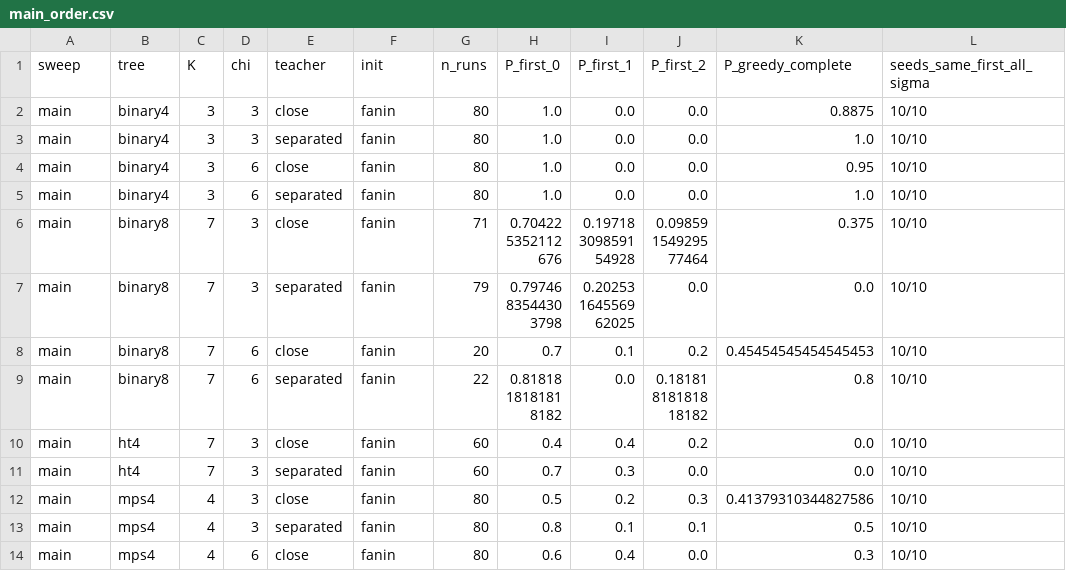
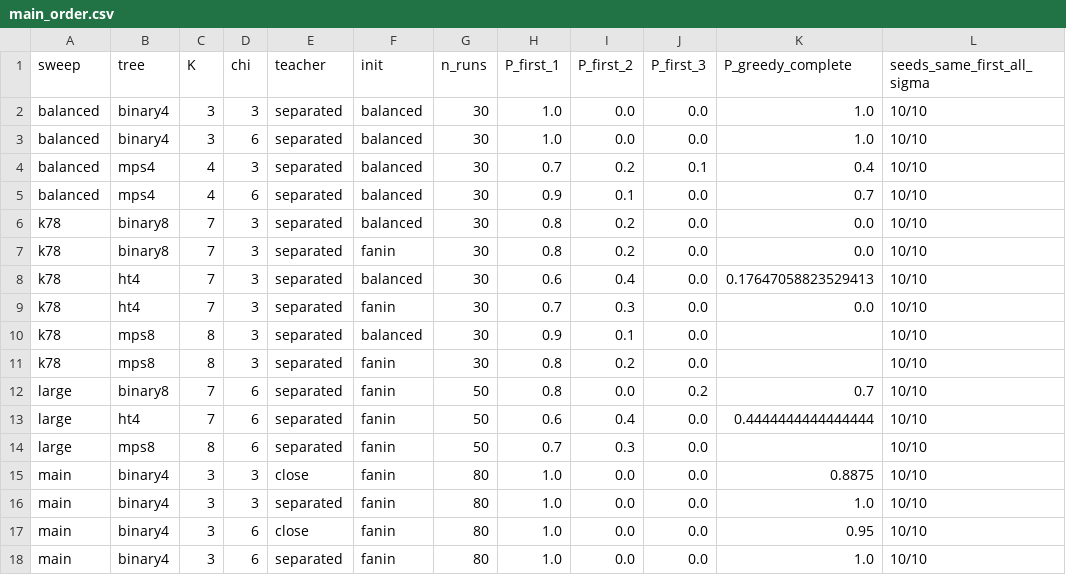
Before and after one commit to seamus-fallows/TTN-regimes, a CSV file: experiments/s2s_core/results/main_order.csv, drawn as a sheet; only a part is shown; the shorter side is filled out with more unchanged rows.

```diff
--- a/experiments/s2s_core/results/main_order.csv
+++ b/experiments/s2s_core/results/main_order.csv
@@ -1,2 +1,15 @@
-sweep,tree,K,chi,teacher,init,n_runs,P_first_0,P_first_1,P_first_2,P_greedy_complete,seeds_same_first_all_sigma
+sweep,tree,K,chi,teacher,init,n_runs,P_first_1,P_first_2,P_first_3,P_greedy_complete,seeds_same_first_all_sigma
+balanced,binary4,3,3,separated,balanced,30,1.0,0.0,0.0,1.0,10/10
+balanced,binary4,3,6,separated,balanced,30,1.0,0.0,0.0,1.0,10/10
+balanced,mps4,4,3,separated,balanced,30,0.7,0.2,0.1,0.4,10/10
+balanced,mps4,4,6,separated,balanced,30,0.9,0.1,0.0,0.7,10/10
+k78,binary8,7,3,separated,balanced,30,0.8,0.2,0.0,0.0,10/10
+k78,binary8,7,3,separated,fanin,30,0.8,0.2,0.0,0.0,10/10
+k78,ht4,7,3,separated,balanced,30,0.6,0.4,0.0,0.17647058823529413,10/10
+k78,ht4,7,3,separated,fanin,30,0.7,0.3,0.0,0.0,10/10
+k78,mps8,8,3,separated,balanced,30,0.9,0.1,0.0,,10/10
+k78,mps8,8,3,separated,fanin,30,0.8,0.2,0.0,,10/10
+large,binary8,7,6,separated,fanin,50,0.8,0.0,0.2,0.7,10/10
+large,ht4,7,6,separated,fanin,50,0.6,0.4,0.0,0.4444444444444444,10/10
+large,mps8,8,6,separated,fanin,50,0.7,0.3,0.0,,10/10
 main,binary4,3,3,close,fanin,80,1.0,0.0,0.0,0.8875,10/10
```
Also changed, not shown: experiments/s2s_core/results/first_fits.csv, experiments/s2s_core/results/first_summary.csv, 27 other files.
